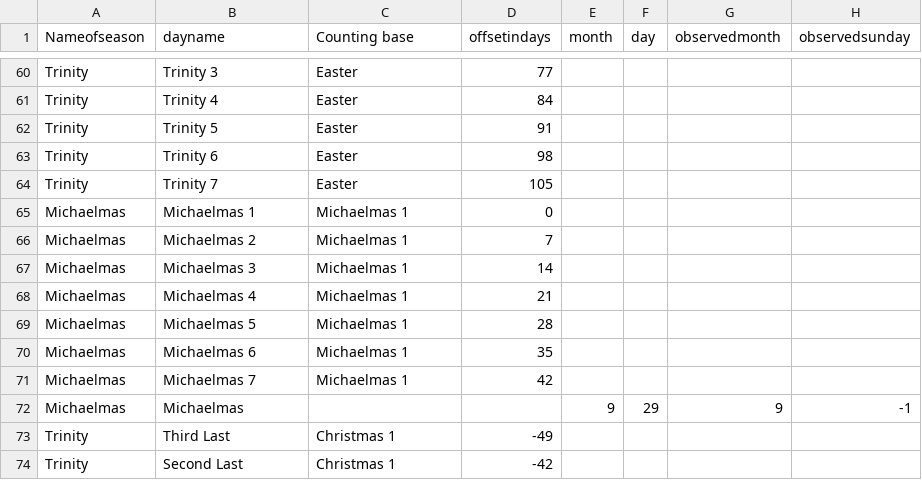
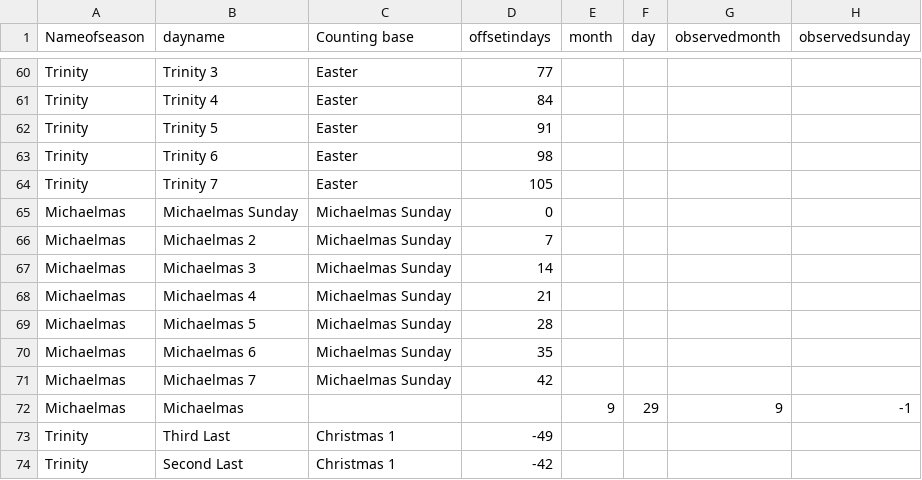
Before and after one commit to benyakov/serviceplanner, a CSV file: utility/churchyear/historictable.csv, drawn as a sheet; only a part is shown, gaps mark what is left out.

Commit message:
Adjusted Michaelmas naming scheme to 'sundays of' instead of 'sundays after'

```diff
--- a/utility/churchyear/historictable.csv
+++ b/utility/churchyear/historictable.csv
@@ -64,9 +64,9 @@ Trinity,Trinity 6,Easter,98,,,,
 Trinity,Trinity 7,Easter,105,,,,
-Michaelmas,Michaelmas 1,Michaelmas 1,0,,,,
-Michaelmas,Michaelmas 2,Michaelmas 1,7,,,,
-Michaelmas,Michaelmas 3,Michaelmas 1,14,,,,
-Michaelmas,Michaelmas 4,Michaelmas 1,21,,,,
-Michaelmas,Michaelmas 5,Michaelmas 1,28,,,,
-Michaelmas,Michaelmas 6,Michaelmas 1,35,,,,
-Michaelmas,Michaelmas 7,Michaelmas 1,42,,,,
+Michaelmas,Michaelmas Sunday,Michaelmas Sunday,0,,,,
+Michaelmas,Michaelmas 2,Michaelmas Sunday,7,,,,
+Michaelmas,Michaelmas 3,Michaelmas Sunday,14,,,,
+Michaelmas,Michaelmas 4,Michaelmas Sunday,21,,,,
+Michaelmas,Michaelmas 5,Michaelmas Sunday,28,,,,
+Michaelmas,Michaelmas 6,Michaelmas Sunday,35,,,,
+Michaelmas,Michaelmas 7,Michaelmas Sunday,42,,,,
 Michaelmas,Michaelmas,,,9,29,9,-1
```
Also changed, not shown: utility/churchyear/collectindex.csv, utility/churchyear/lessons.csv, 3 other files.
